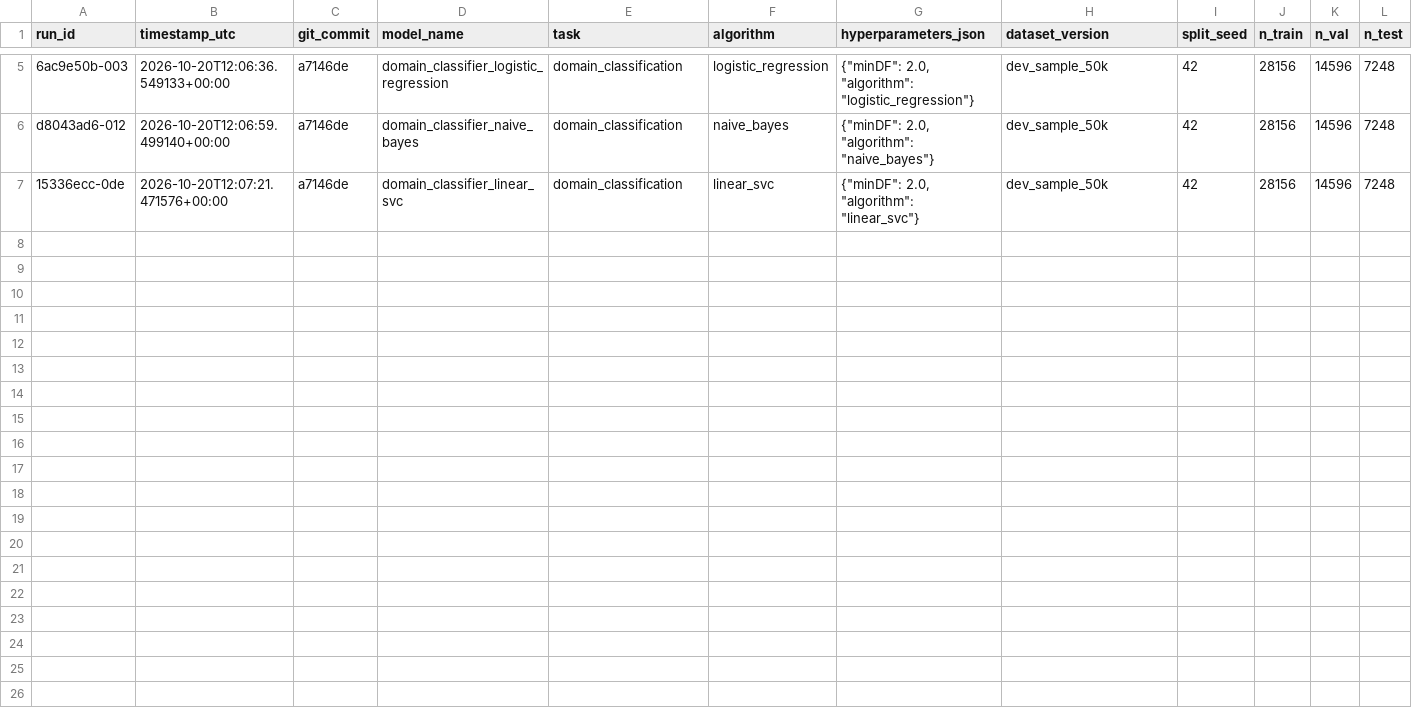
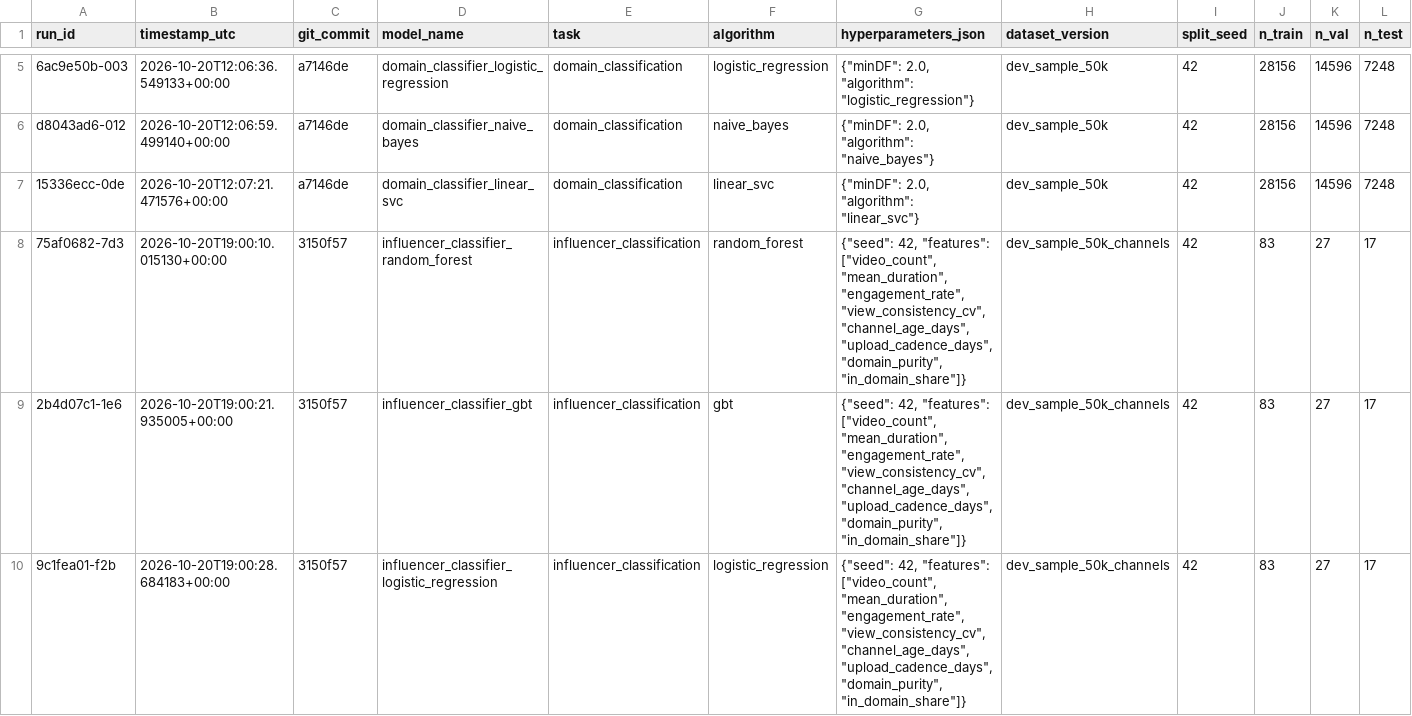
Before and after one commit to Sahrudhay31/YouTube-Influencer-Detection, a CSV file: metrics/model_registry.csv, drawn as a sheet; only a part is shown, gaps mark what is left out; rows hold the shown columns only; the diff names each change by its address in the sheet, - before the commit and + after, or states it on an @@ line.

Commit message:
phase-5: channel features and influencer-vs-normal classifier

```diff
--- a/metrics/model_registry.csv
+++ b/metrics/model_registry.csv
+row 8: 75af0682-7d3 | 2026-10-20T19:00:10.015130+00:00 | 3150f57 | influencer_classifier_random_forest | influencer_classification | random_forest | {"seed": 42, "features": ["video_count", "mean_duration", "engagement_rate", "view_consistency_cv", "channel_age_days", "upload_cadence_days", "domain_purity", "in_domain_share"]} | dev_sample_50k_channels | 42 | 83 | 27 | 17
+row 9: 2b4d07c1-1e6 | 2026-10-20T19:00:21.935005+00:00 | 3150f57 | influencer_classifier_gbt | influencer_classification | gbt | {"seed": 42, "features": ["video_count", "mean_duration", "engagement_rate", "view_consistency_cv", "channel_age_days", "upload_cadence_days", "domain_purity", "in_domain_share"]} | dev_sample_50k_channels | 42 | 83 | 27 | 17
+row 10: 9c1fea01-f2b | 2026-10-20T19:00:28.684183+00:00 | 3150f57 | influencer_classifier_logistic_regression | influencer_classification | logistic_regression | {"seed": 42, "features": ["video_count", "mean_duration", "engagement_rate", "view_consistency_cv", "channel_age_days", "upload_cadence_days", "domain_purity", "in_domain_share"]} | dev_sample_50k_channels | 42 | 83 | 27 | 17
```
Also changed, not shown: 8 other files.
